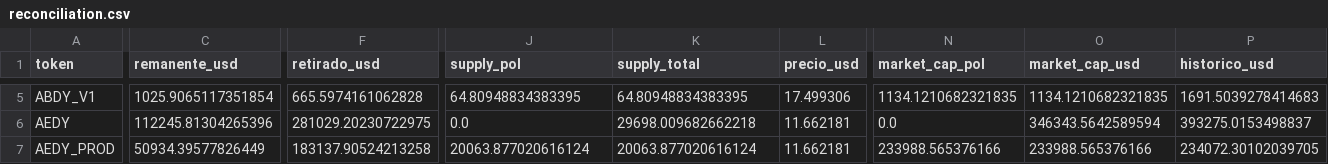
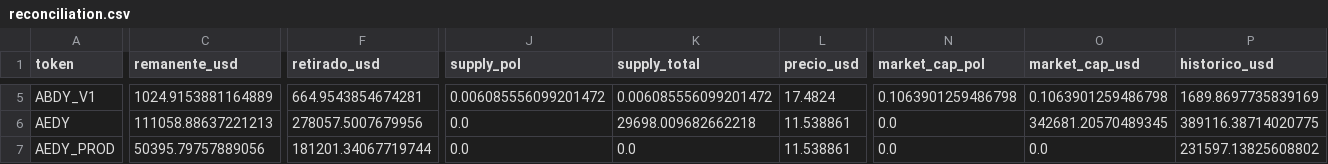
Before and after one commit to bahumadap/outflows, a CSV file: data/processed/reconciliation.csv, drawn as a sheet; only a part is shown, gaps mark what is left out; the diff covers the shown part only; the diff names each change by its address in the sheet, - before the commit and + after, or states it on an @@ line.

```diff
--- a/data/processed/reconciliation.csv
+++ b/data/processed/reconciliation.csv
-C5 (remanente_usd): 1025.9065117351854
+C5 (remanente_usd): 1024.9153881164889
-F5 (retirado_usd): 665.5974161062828
+F5 (retirado_usd): 664.9543854674281
-J5 (supply_pol): 64.80948834383395
+J5 (supply_pol): 0.006085556099201472
-K5 (supply_total): 64.80948834383395
+K5 (supply_total): 0.006085556099201472
-L5 (precio_usd): 17.499306
+L5 (precio_usd): 17.4824
-N5 (market_cap_pol): 1134.1210682321835
+N5 (market_cap_pol): 0.1063901259486798
-O5 (market_cap_usd): 1134.1210682321835
+O5 (market_cap_usd): 0.1063901259486798
-P5 (historico_usd): 1691.5039278414683
+P5 (historico_usd): 1689.8697735839169
-C6 (remanente_usd): 112245.81304265396
+C6 (remanente_usd): 111058.88637221213
-F6 (retirado_usd): 281029.20230722975
+F6 (retirado_usd): 278057.5007679956
-L6:L7 (precio_usd): 11.662181
+L6:L7 (precio_usd): 11.538861
-O6 (market_cap_usd): 346343.5642589594
+O6 (market_cap_usd): 342681.20570489345
-P6 (historico_usd): 393275.0153498837
+P6 (historico_usd): 389116.38714020775
-C7 (remanente_usd): 50934.39577826449
+C7 (remanente_usd): 50395.79757889056
-F7 (retirado_usd): 183137.90524213258
+F7 (retirado_usd): 181201.34067719744
-J7 (supply_pol): 20063.877020616124
+J7 (supply_pol): 0.0
-K7 (supply_total): 20063.877020616124
+K7 (supply_total): 0.0
-N7 (market_cap_pol): 233988.565376166
+N7 (market_cap_pol): 0.0
-O7 (market_cap_usd): 233988.565376166
+O7 (market_cap_usd): 0.0
-P7 (historico_usd): 234072.30102039705
+P7 (historico_usd): 231597.13825608802
```
Also changed, not shown: 153 edited cells elsewhere in this file, data/processed/balances.csv, data/processed/contract_balances.csv, 9 other files.
